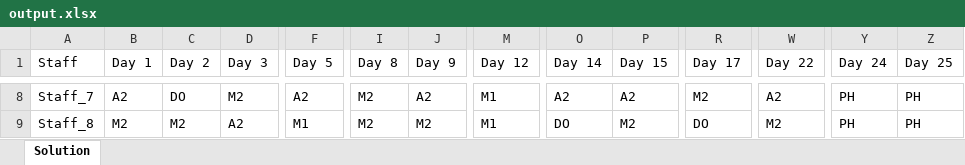
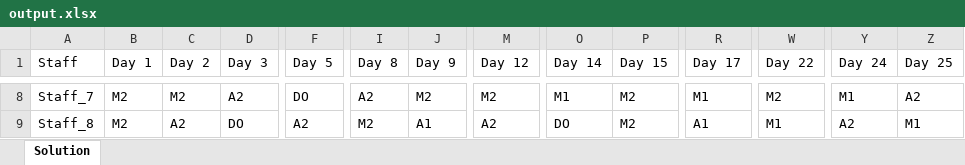
Before and after one commit to lcmd65/alns-test, an Excel workbook: alns/src/main/kotlin/output/output.xlsx, sheet Solution, drawn as a sheet; only a part is shown, gaps mark what is left out; values as stored, in another font and other column widths than the file's, no borders; the diff covers the shown part only; the diff names each change by its address in the sheet, - before the commit and + after, or states it on an @@ line.

```diff
--- a/alns/src/main/kotlin/output/output.xlsx (sheet Solution)
+++ b/alns/src/main/kotlin/output/output.xlsx (sheet Solution)
-B8 (Day 1): A2
+B8 (Day 1): M2
-C8 (Day 2): DO
+C8 (Day 2): M2
-D8 (Day 3): M2
+D8 (Day 3): A2
-F8 (Day 5): A2
+F8 (Day 5): DO
-I8 (Day 8): M2
+I8 (Day 8): A2
-J8 (Day 9): A2
+J8 (Day 9): M2
-M8 (Day 12): M1
+M8 (Day 12): M2
-O8 (Day 14): A2
+O8 (Day 14): M1
-P8 (Day 15): A2
+P8 (Day 15): M2
-R8 (Day 17): M2
+R8 (Day 17): M1
-W8 (Day 22): A2
+W8 (Day 22): M2
-Y8 (Day 24): PH
+Y8 (Day 24): M1
-Z8 (Day 25): PH
+Z8 (Day 25): A2
-C9 (Day 2): M2
+C9 (Day 2): A2
-D9 (Day 3): A2
+D9 (Day 3): DO
-F9 (Day 5): M1
+F9 (Day 5): A2
-J9 (Day 9): M2
+J9 (Day 9): A1
-M9 (Day 12): M1
+M9 (Day 12): A2
-R9 (Day 17): DO
+R9 (Day 17): A1
-W9 (Day 22): M2
+W9 (Day 22): M1
-Y9 (Day 24): PH
+Y9 (Day 24): A2
-Z9 (Day 25): PH
+Z9 (Day 25): M1
```
Also changed, not shown: 141 edited cells elsewhere in this sheet, 35 other files.
